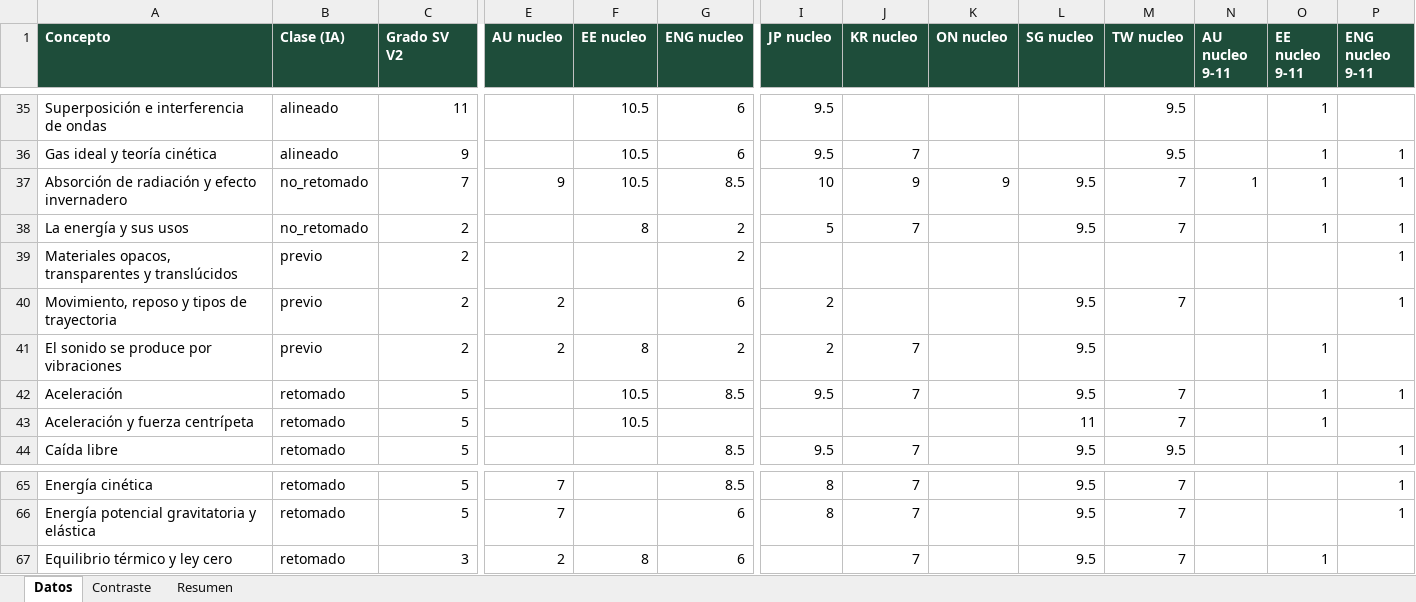
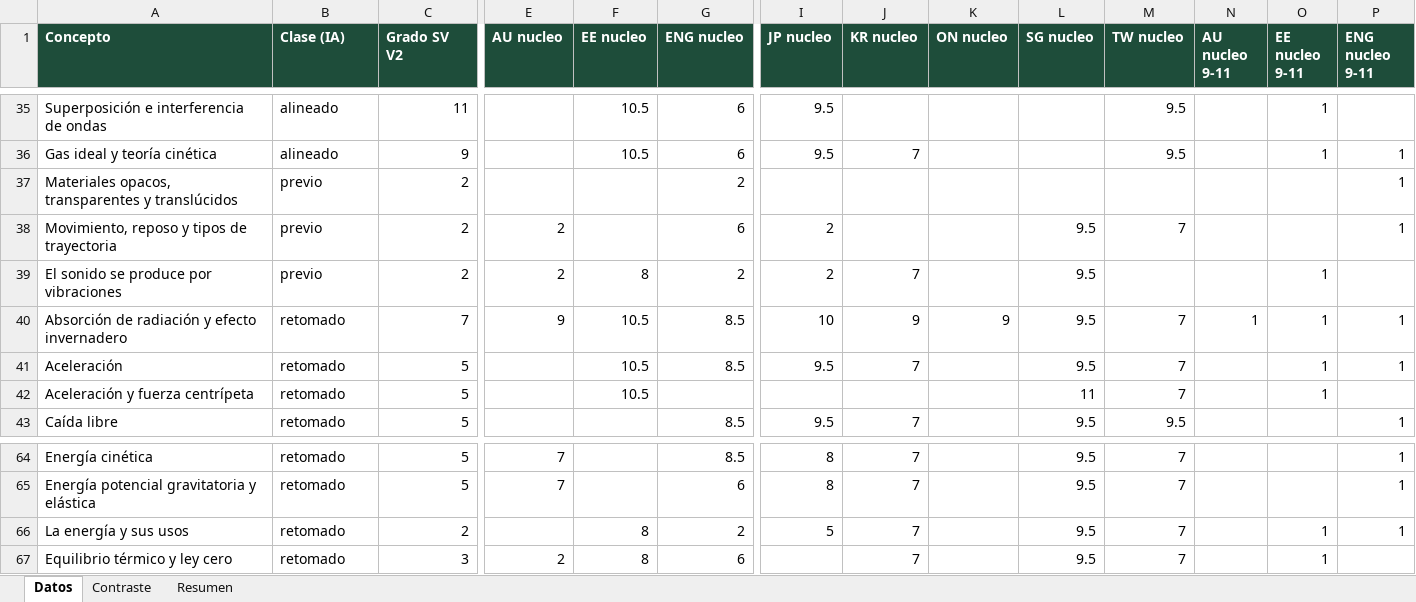
Before and after one commit to carlosjimenez-arch/goes-science-kg, an Excel workbook: internacional/Contraste_fisica.xlsx, sheet Datos, drawn as a sheet; only a part is shown, gaps mark what is left out; values as stored, in another font and other column widths than the file's, no borders; removed rows and columns are numbered as before the commit, all else as after; rows hold the shown columns only; the diff names each change by its address in the sheet, - before the commit and + after, or states it on an @@ line.

```diff
--- a/internacional/Contraste_fisica.xlsx (sheet Datos)
+++ b/internacional/Contraste_fisica.xlsx (sheet Datos)
-row 37: Absorción de radiación y efecto invernadero | no_retomado | 7 | 9 | 10.5 | 8.5 | 10 | 9 | 9 | 9.5 | 7 | 1 | 1 | 1
-row 38: La energía y sus usos | no_retomado | 2 |  | 8 | 2 | 5 | 7 |  | 9.5 | 7 |  | 1 | 1
+row 40: Absorción de radiación y efecto invernadero | retomado | 7 | 9 | 10.5 | 8.5 | 10 | 9 | 9 | 9.5 | 7 | 1 | 1 | 1
+row 66: La energía y sus usos | retomado | 2 |  | 8 | 2 | 5 | 7 |  | 9.5 | 7 |  | 1 | 1
```
Also changed, not shown: internacional/Contraste_tierra_espacio.xlsx, 9 other files.
